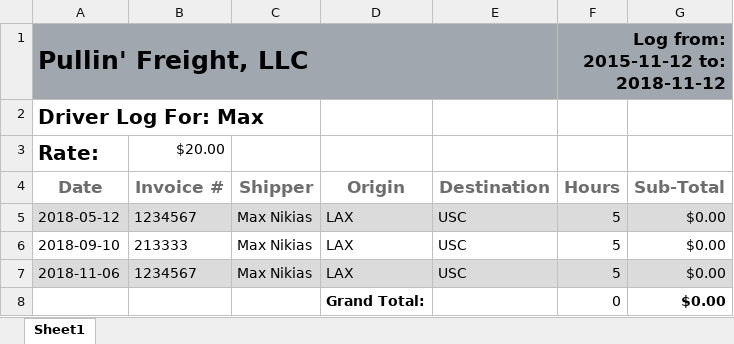
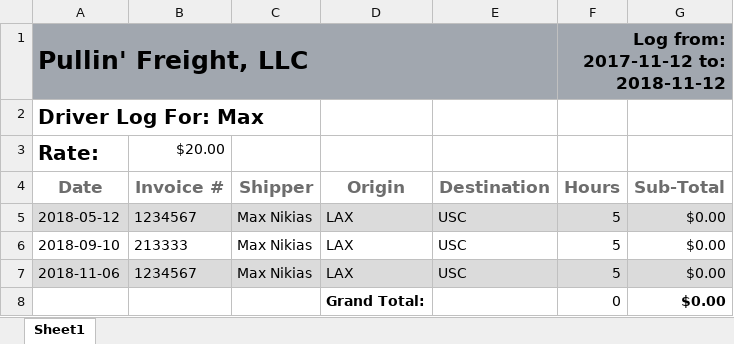
Before and after one commit to aaravmalpani/truckerTracker, an Excel workbook: Dashboard/test.xlsx, sheet Sheet1, drawn as a sheet; values as stored, in another font and other column widths than the file's, no borders; the diff names each change by its address in the sheet, - before the commit and + after, or states it on an @@ line.

```diff
--- a/Dashboard/test.xlsx (sheet Sheet1)
+++ b/Dashboard/test.xlsx (sheet Sheet1)
-F1 (Hours): Log from: 2015-11-12 to: 2018-11-12
+F1 (Hours): Log from: 2017-11-12 to: 2018-11-12
```
Also changed, not shown: 6 other files.
